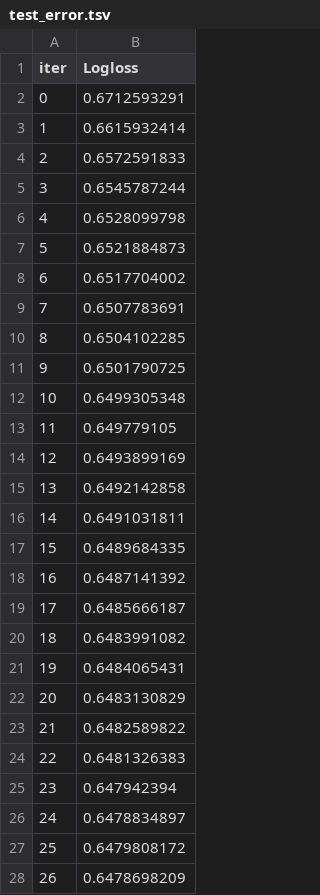
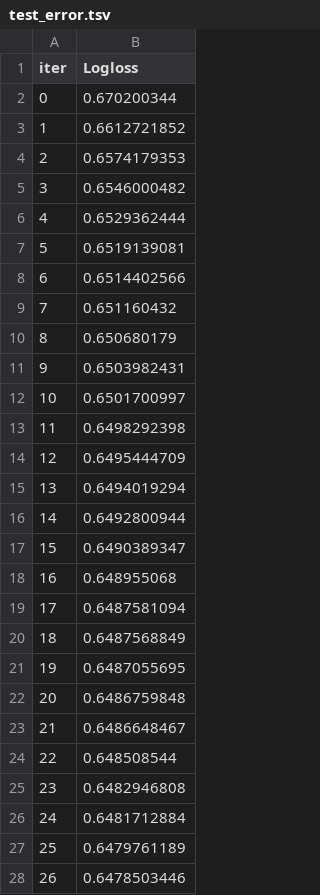
Before and after one commit to hongzicong/Kaggle_Project, a TSV file: kaggle/catboost_info/test_error.tsv, drawn as a sheet; only a part is shown; the diff covers the shown part only.

```diff
--- a/kaggle/catboost_info/test_error.tsv
+++ b/kaggle/catboost_info/test_error.tsv
@@ -1,28 +1,28 @@
 iter	Logloss
-0	0.6712593291
-1	0.6615932414
-2	0.6572591833
-3	0.6545787244
-4	0.6528099798
-5	0.6521884873
-6	0.6517704002
-7	0.6507783691
-8	0.6504102285
-9	0.6501790725
-10	0.6499305348
-11	0.649779105
-12	0.6493899169
-13	0.6492142858
-14	0.6491031811
-15	0.6489684335
-16	0.6487141392
-17	0.6485666187
-18	0.6483991082
-19	0.6484065431
-20	0.6483130829
-21	0.6482589822
-22	0.6481326383
-23	0.647942394
-24	0.6478834897
-25	0.6479808172
-26	0.6478698209
+0	0.670200344
+1	0.6612721852
+2	0.6574179353
+3	0.6546000482
+4	0.6529362444
+5	0.6519139081
+6	0.6514402566
+7	0.651160432
+8	0.650680179
+9	0.6503982431
+10	0.6501700997
+11	0.6498292398
+12	0.6495444709
+13	0.6494019294
+14	0.6492800944
+15	0.6490389347
+16	0.648955068
+17	0.6487581094
+18	0.6487568849
+19	0.6487055695
+20	0.6486759848
+21	0.6486648467
+22	0.648508544
+23	0.6482946808
+24	0.6481712884
+25	0.6479761189
+26	0.6478503446
```
Also changed, not shown: 73 edited cells elsewhere in this file, kaggle/catboost_info/learn_error.tsv, kaggle/catboost_info/time_left.tsv, 6 other files.
